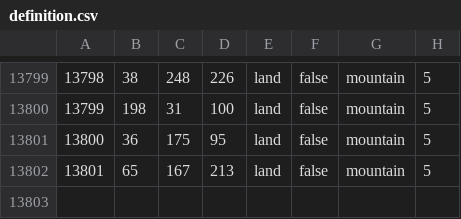
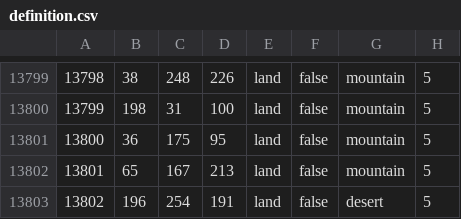
Before and after one commit to Cold-War-Iron-Curtain-Dev-Team/ColdWarIronCurtain, a CSV file: Cold War Iron Curtain/map/definition.csv, drawn as a sheet; only a part is shown, gaps mark what is left out.

```diff
--- a/Cold War Iron Curtain/map/definition.csv
+++ b/Cold War Iron Curtain/map/definition.csv
@@ -13802 +13802,2 @@
 13801;65;167;213;land;false;mountain;5
+13802;196;254;191;land;false;desert;5
```
Also changed, not shown: 28 other files.
